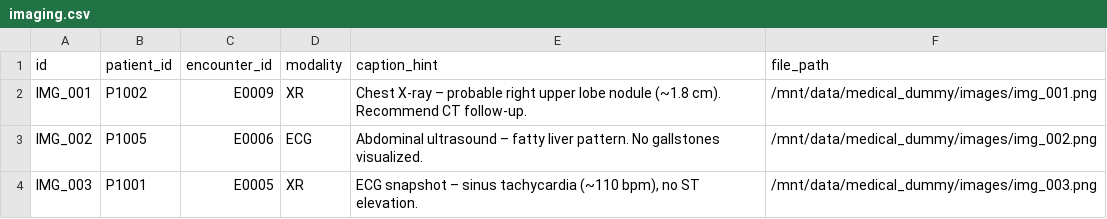
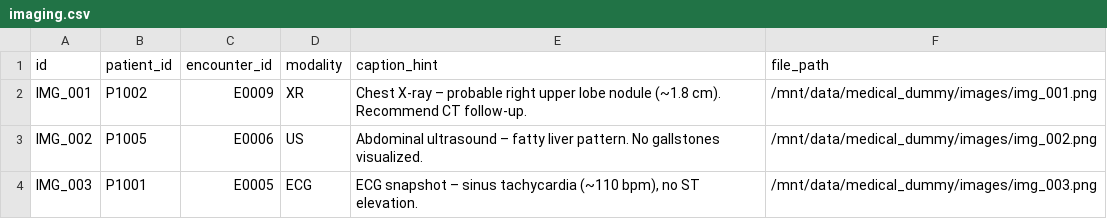
Before and after one commit to muo-ahn/Ontology, a CSV file: grounded-ai/data/medical_dummy/imaging.csv, drawn as a sheet.

Commit message:
Refactor GraphDB modeling and API endpoints
- Deleted outdated design and requirements documents for GraphDB modeling.
- Implemented a new consensus-building mechanism in the pipeline API to enhance multi-modal reasoning.
- Updated vision API to standardize inference responses and ensure consistent data structures.
- Removed obsolete ground truth data and refined imaging CSV files for better data integrity.
- Created new prompts and scripts for improved context building and evaluation processes.
- Adjusted endpoint specifications in the README to reflect recent changes and enhancements.

```diff
--- a/grounded-ai/data/medical_dummy/imaging.csv
+++ b/grounded-ai/data/medical_dummy/imaging.csv
@@ -2,3 +2,3 @@ id,patient_id,encounter_id,modality,caption_hint,file_path
 IMG_001,P1002,E0009,XR,Chest X-ray – probable right upper lobe nodule (~1.8 cm). Recommend CT follow-up.,/mnt/data/medical_dummy/images/img_001.png
-IMG_002,P1005,E0006,ECG,Abdominal ultrasound – fatty liver pattern. No gallstones visualized.,/mnt/data/medical_dummy/images/img_002.png
-IMG_003,P1001,E0005,XR,"ECG snapshot – sinus tachycardia (~110 bpm), no ST elevation.",/mnt/data/medical_dummy/images/img_003.png
+IMG_002,P1005,E0006,US,Abdominal ultrasound – fatty liver pattern. No gallstones visualized.,/mnt/data/medical_dummy/images/img_002.png
+IMG_003,P1001,E0005,ECG,"ECG snapshot – sinus tachycardia (~110 bpm), no ST elevation.",/mnt/data/medical_dummy/images/img_003.png
```
Also changed, not shown: 28 other files.
